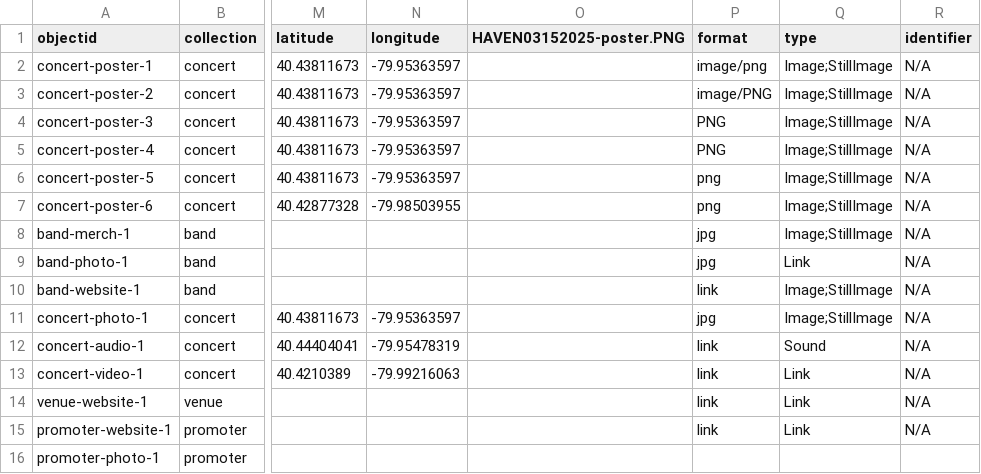
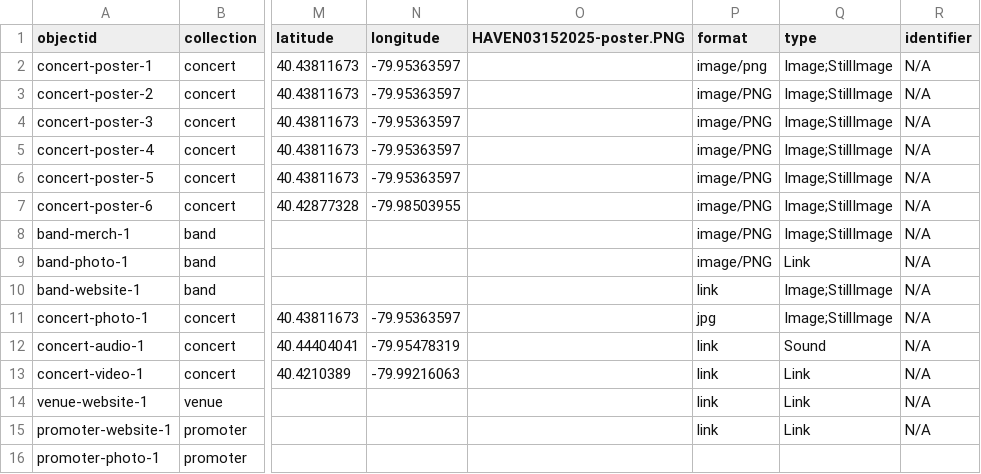
Before and after one commit to BennDiagram/HavenArchive, a CSV file: assets/haven-archive-metadata.csv, drawn as a sheet; only a part is shown, gaps mark what is left out; the diff names each change by its address in the sheet, - before the commit and + after, or states it on an @@ line.

Commit message:
format changed

```diff
--- a/assets/haven-archive-metadata.csv
+++ b/assets/haven-archive-metadata.csv
-P4:P5 (format): PNG
+P4:P5 (format): image/PNG
-P6:P7 (format): png
+P6:P7 (format): image/PNG
-P8:P9 (format): jpg
+P8:P9 (format): image/PNG
```
